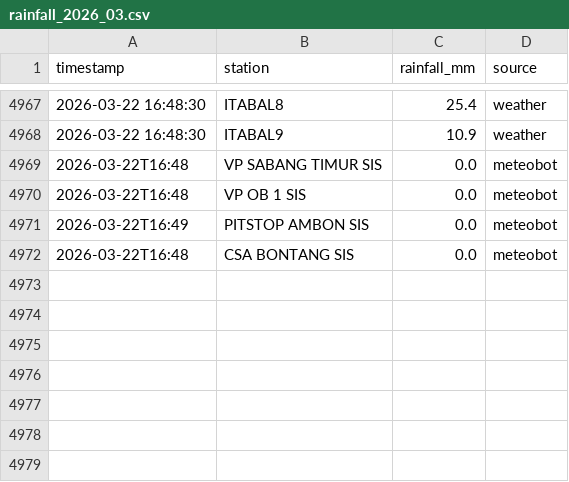
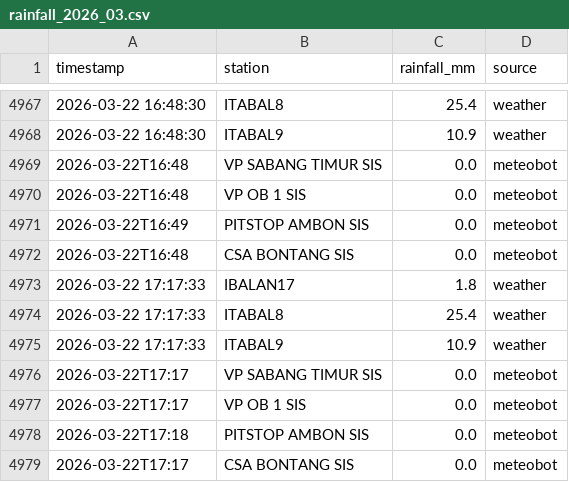
Before and after one commit to petraadinda29/culvert-rainfall-monitor, a CSV file: data/rainfall/rainfall_2026_03.csv, drawn as a sheet; only a part is shown, gaps mark what is left out; the diff names each change by its address in the sheet, - before the commit and + after, or states it on an @@ line.

```diff
--- a/data/rainfall/rainfall_2026_03.csv
+++ b/data/rainfall/rainfall_2026_03.csv
+row 4973: 2026-03-22 17:17:33 | IBALAN17 | 1.8 | weather
+row 4974: 2026-03-22 17:17:33 | ITABAL8 | 25.4 | weather
+row 4975: 2026-03-22 17:17:33 | ITABAL9 | 10.9 | weather
+row 4976: 2026-03-22T17:17 | VP SABANG TIMUR SIS | 0.0 | meteobot
+row 4977: 2026-03-22T17:17 | VP OB 1 SIS | 0.0 | meteobot
+row 4978: 2026-03-22T17:18 | PITSTOP AMBON SIS | 0.0 | meteobot
+row 4979: 2026-03-22T17:17 | CSA BONTANG SIS | 0.0 | meteobot
```
Also changed, not shown: 3 other files.
